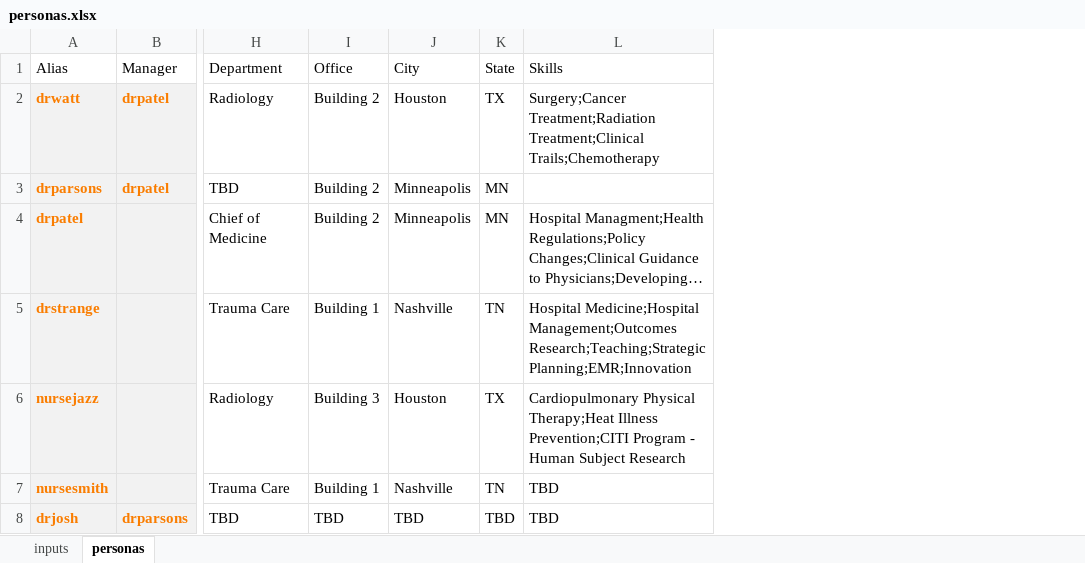
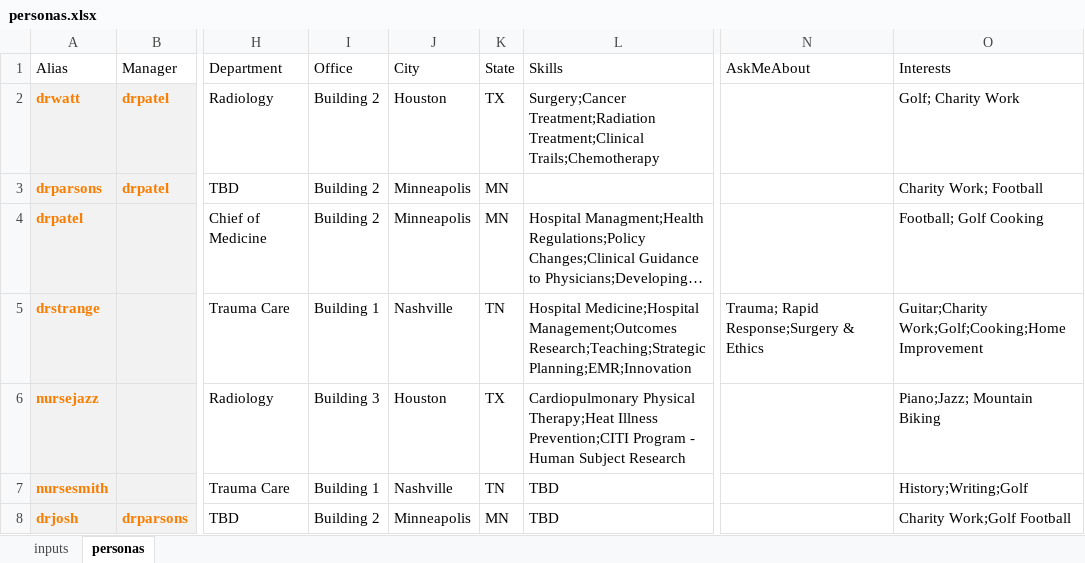
Before and after one commit to SmartterHealth/content-personas, an Excel workbook: personas.xlsx, sheet personas, drawn as a sheet; only a part is shown, gaps mark what is left out; long unchanged cells end in …; values as stored, in another font and other column widths than the file's, no borders; conditional formats and table styles not drawn; the diff names each change by its address in the sheet, - before the commit and + after, or states it on an @@ line.

Commit message:
Added Interests

```diff
--- a/personas.xlsx (sheet personas)
+++ b/personas.xlsx (sheet personas)
+column N (AskMeAbout), row 5: Trauma; Rapid Response;Surgery & Ethics
+column O (Interests), rows 2-8: Golf; Charity Work | Charity Work; Football | Football; Golf Cooking | Guitar;Charity Work;Golf;Cooking;Home Improvement | Piano;Jazz; Mountain Biking | History;Writing;Golf | Charity Work;Golf Football
-I8 (Office): TBD
+I8 (Office): Building 2
-J8 (City): TBD
+J8 (City): Minneapolis
-K8 (State): TBD
+K8 (State): MN
```
Also changed, not shown: sheet inputs, 2 other files.
